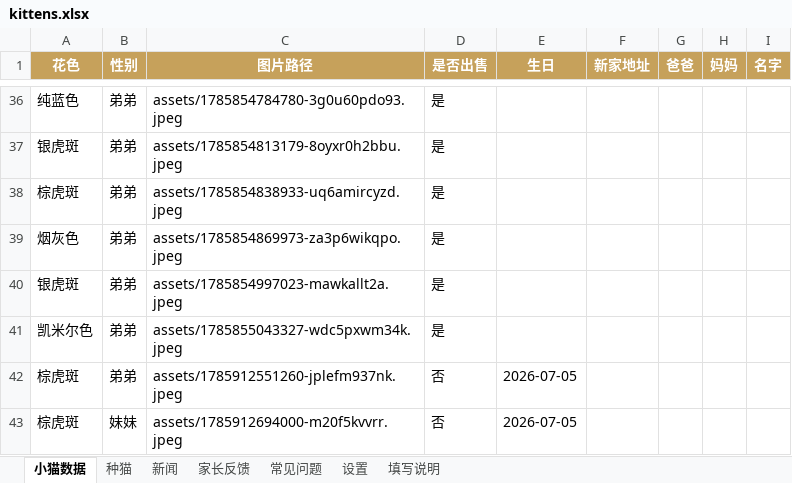
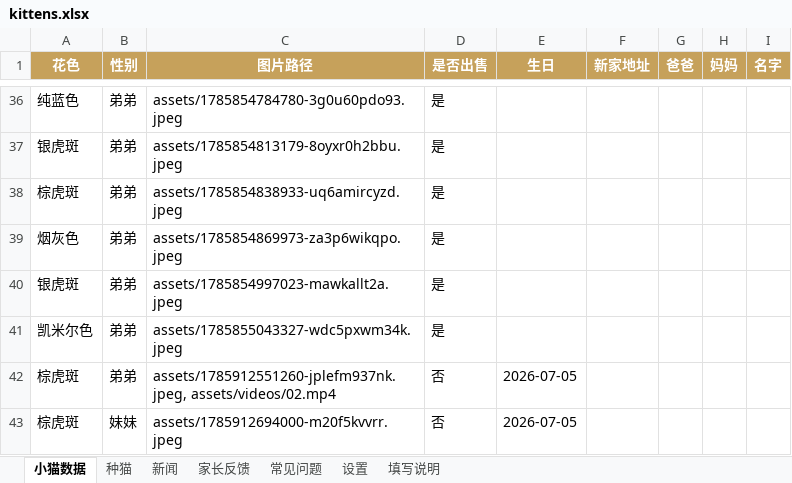
Before and after one commit to ReedZyd/MainCoon, an Excel workbook: data/kittens.xlsx, sheet 小猫数据, drawn as a sheet; only a part is shown, gaps mark what is left out; values as stored, in another font and other column widths than the file's, no borders; the diff names each change by its address in the sheet, - before the commit and + after, or states it on an @@ line.

```diff
--- a/data/kittens.xlsx (sheet 小猫数据)
+++ b/data/kittens.xlsx (sheet 小猫数据)
-C42 (图片路径): assets/1785912551260-jplefm937nk.jpeg
+C42 (图片路径): assets/1785912551260-jplefm937nk.jpeg, assets/videos/02.mp4
```
Also changed, not shown: 2 other files.
